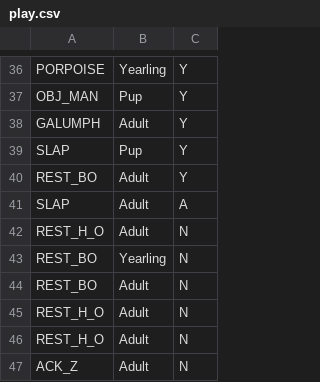
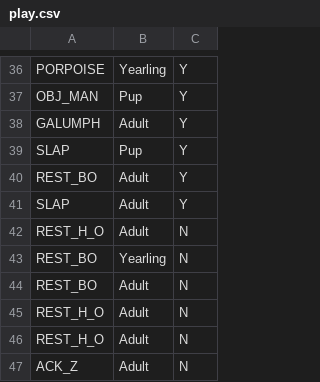
Before and after one commit to ChrisMantegna/YellowIsland2023, a CSV file: data/play.csv, drawn as a sheet; only a part is shown, gaps mark what is left out.

Commit message:
Update play.csv

```diff
--- a/data/play.csv
+++ b/data/play.csv
@@ -40,3 +40,3 @@ SLAP,Pup,Y
 REST_BO,Adult,Y
-SLAP,Adult,A
+SLAP,Adult,Y
 REST_H_O,Adult,N
```
